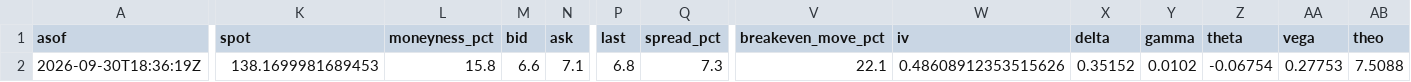
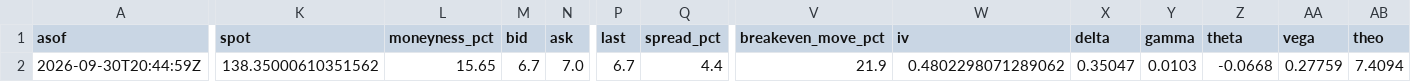
Before and after one commit to QuinnyXu/quantfolio-options, a CSV file: marks.csv, drawn as a sheet; only a part is shown, gaps mark what is left out; the diff covers the shown part only; the diff names each change by its address in the sheet, - before the commit and + after, or states it on an @@ line.

```diff
--- a/marks.csv
+++ b/marks.csv
-A2 (asof): 2026-09-30T18:36:19Z
+A2 (asof): 2026-09-30T20:44:59Z
-K2 (spot): 138.1699981689453
+K2 (spot): 138.35000610351562
-L2 (moneyness_pct): 15.8
+L2 (moneyness_pct): 15.65
-M2 (bid): 6.6
+M2 (bid): 6.7
-N2 (ask): 7.1
+N2 (ask): 7.0
-P2 (last): 6.8
+P2 (last): 6.7
-Q2 (spread_pct): 7.3
+Q2 (spread_pct): 4.4
-V2 (breakeven_move_pct): 22.1
+V2 (breakeven_move_pct): 21.9
-W2 (iv): 0.48608912353515626
+W2 (iv): 0.4802298071289062
-X2 (delta): 0.35152
+X2 (delta): 0.35047
-Y2 (gamma): 0.0102
+Y2 (gamma): 0.0103
-Z2 (theta): -0.06754
+Z2 (theta): -0.0668
-AA2 (vega): 0.27753
+AA2 (vega): 0.27759
-AB2 (theo): 7.5088
+AB2 (theo): 7.4094
```
Also changed, not shown: 1 edited cell elsewhere in this file, marks_history.csv, 13 other files.
